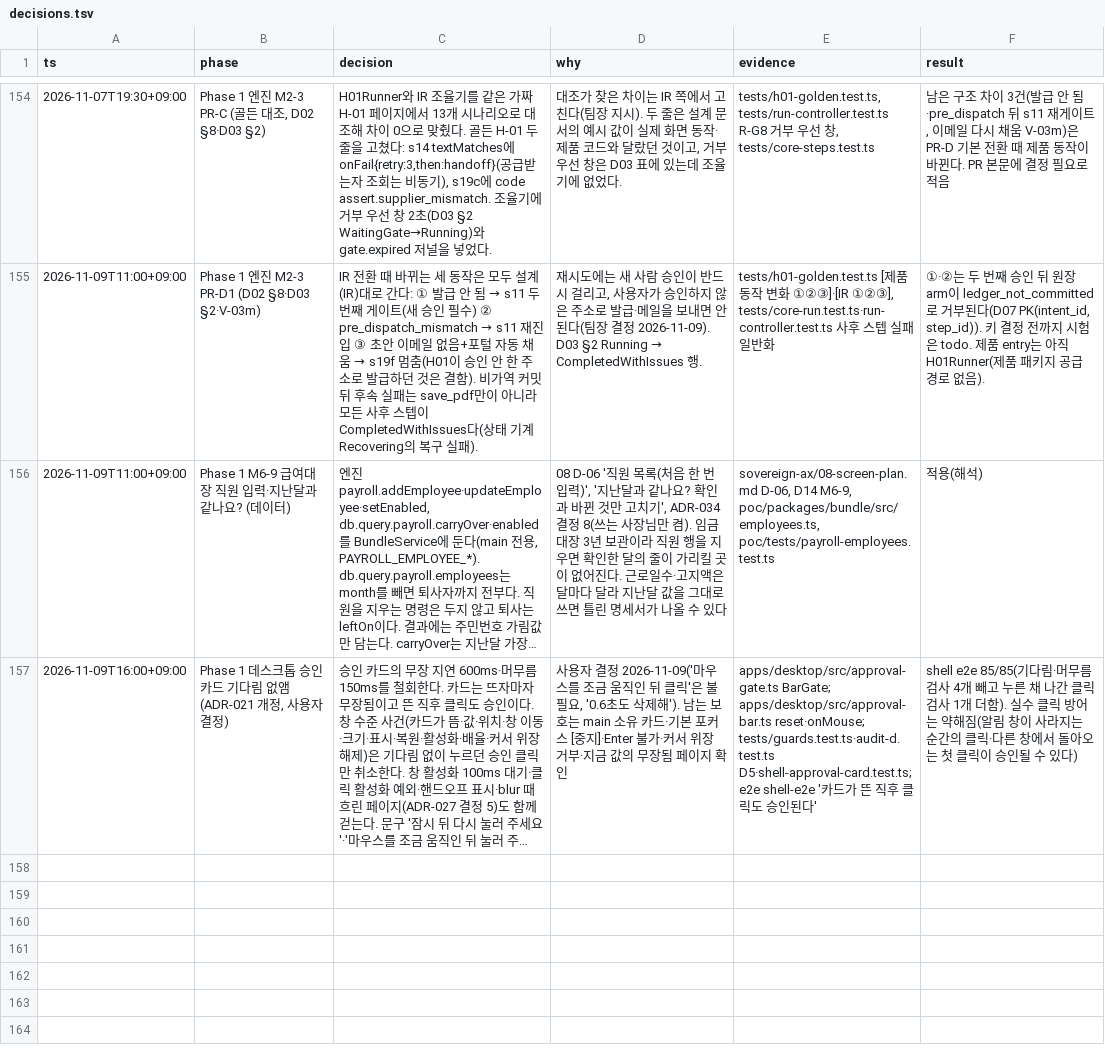
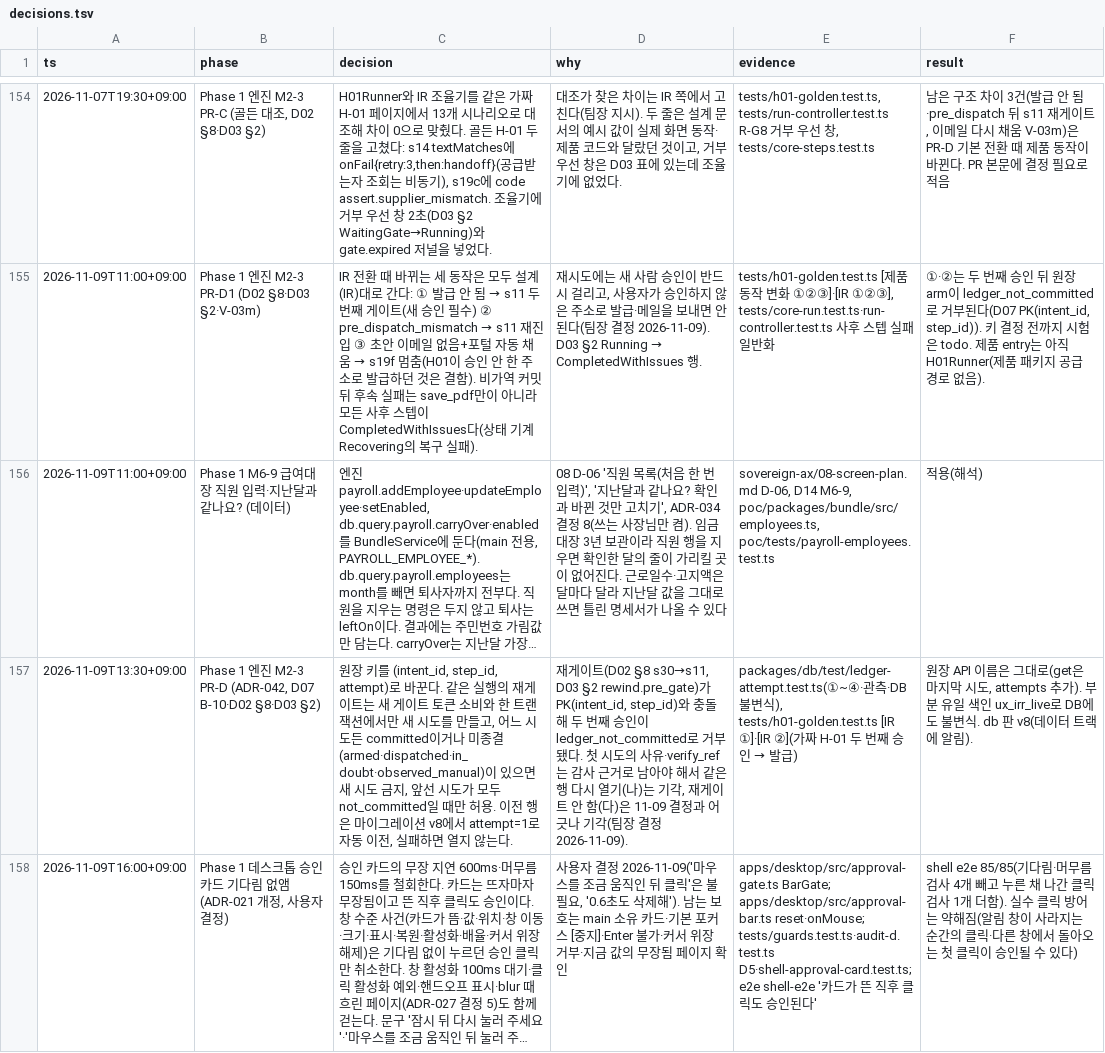
Before and after one commit to LAF-labs/tex, a TSV file: poc/reports/decisions.tsv, drawn as a sheet; only a part is shown, gaps mark what is left out; long unchanged cells end in …; the diff names each change by its address in the sheet, - before the commit and + after, or states it on an @@ line.

```diff
--- a/poc/reports/decisions.tsv
+++ b/poc/reports/decisions.tsv
+row 157: 2026-11-09T13:30+09:00 | Phase 1 엔진 M2-3 PR-D (ADR-042, D07 B-10·D02 §8·D03 §2) | 원장 키를 (intent_id, step_id, attempt)로 바꾼다. 같은 실행의 재게이트는 새 게이트 토큰 소비와 한 트랜잭션에서만 새 시도를 만들고, 어느 시도든 committed이거나 미종결(armed·dispatched·in_doubt·observed_manual)이 있으면 새 시도 금지, 앞선 시도가 모두 not_committed일 때만 허용. 이전 행은 마이그레이션 v8에서 attempt=1로 자동 이전, 실패하면 열지 않는다. | 재게이트(D02 §8 s30→s11, D03 §2 rewind.pre_gate)가 PK(intent_id, step_id)와 충돌해 두 번째 승인이 ledger_not_committed로 거부됐다. 첫 시도의 사유·verify_ref는 감사 근거로 남아야 해서 같은 행 다시 열기(나)는 기각, 재게이트 안 함(다)은 11-09 결정과 어긋나 기각(팀장 결정 2026-11-09). | packages/db/test/ledger-attempt.test.ts(①~④·관측·DB 불변식), tests/h01-golden.test.ts [IR ①]·[IR ②](가짜 H-01 두 번째 승인 → 발급) | 원장 API 이름은 그대로(get은 마지막 시도, attempts 추가). 부분 유일 색인 ux_irr_live로 DB에도 불변식. db 판 v8(데이터 트랙에 알림).
```
Also changed, not shown: 12 other files.
